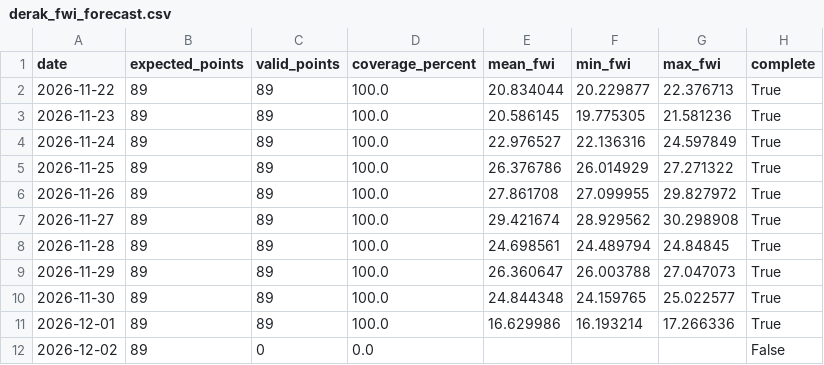
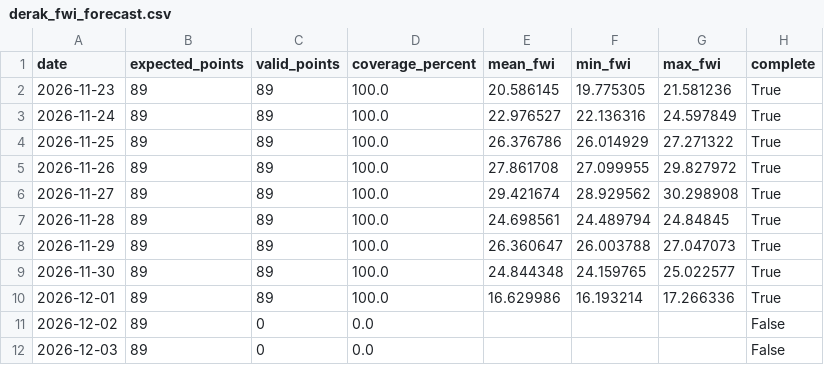
Before and after one commit to hashempoorsadegh214-prog/derak_fwi_forecast, a CSV file: data/derak_fwi_forecast.csv, drawn as a sheet; removed rows and columns are numbered as before the commit, all else as after; the diff names each change by its address in the sheet, - before the commit and + after, or states it on an @@ line.

```diff
--- a/data/derak_fwi_forecast.csv
+++ b/data/derak_fwi_forecast.csv
-row 2: 2026-11-22 | 89 | 89 | 100.0 | 20.834044 | 20.229877 | 22.376713 | True
+row 12: 2026-12-03 | 89 | 0 | 0.0 |  |  |  | False
```
Also changed, not shown: 1 other file.
